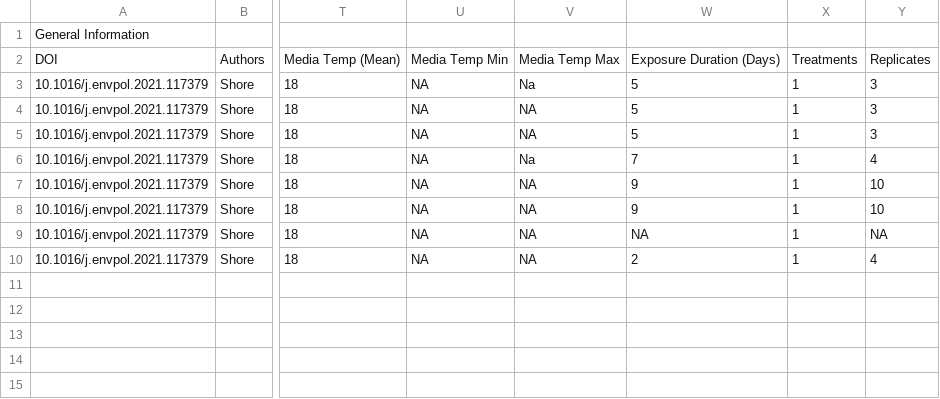
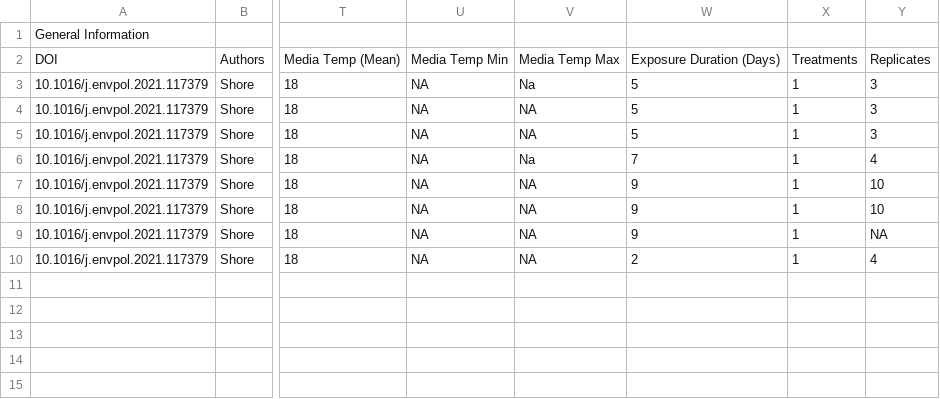
Before and after one commit to SCCWRP/aq_mp_tox_shiny, a CSV file: ToMEx2.0_Onboarding/Validated Templates/Jona_Schmitt_ToMEx Data Template_Aquatic Organisms_Shore_validated.csv, drawn as a sheet; only a part is shown, gaps mark what is left out; the diff names each change by its address in the sheet, - before the commit and + after, or states it on an @@ line.

```diff
--- a/ToMEx2.0_Onboarding/Validated Templates/Jona_Schmitt_ToMEx Data Template_Aquatic Organisms_Shore_validated.csv
+++ b/ToMEx2.0_Onboarding/Validated Templates/Jona_Schmitt_ToMEx Data Template_Aquatic Organisms_Shore_validated.csv
-W9: NA
+W9: 9
```
Also changed, not shown: ToMEx2.0_Onboarding/Validated Templates/Judd_Mahan_Stienbarger-ToMEx Data Template_Aquatic Organisms-4-25-2023.csv, ToMEx2.0_Onboarding/Validated Templates/Quinn_Allamby_ToMEx Data Template_Aquatic Organisms - Coppock et al., 2021 - Validated 1.csv, 2 other files.
